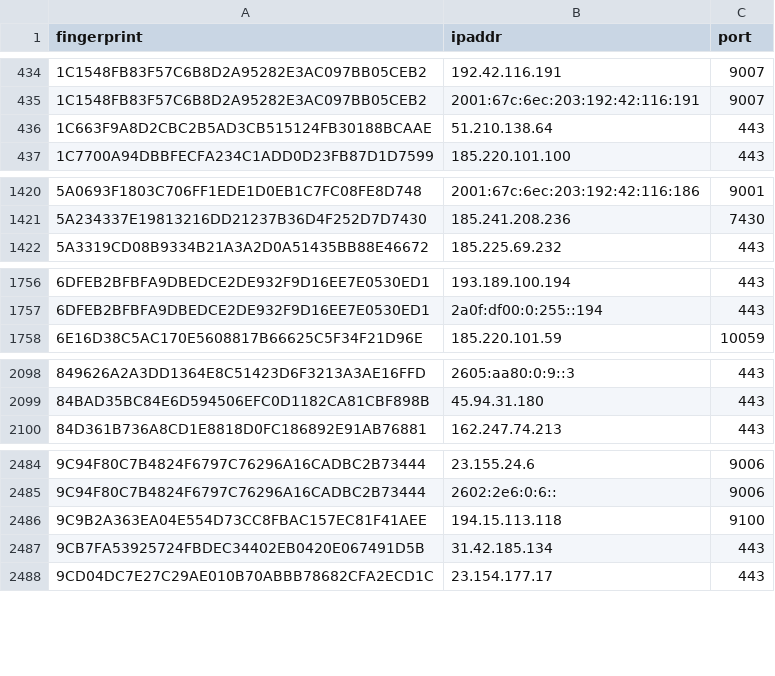
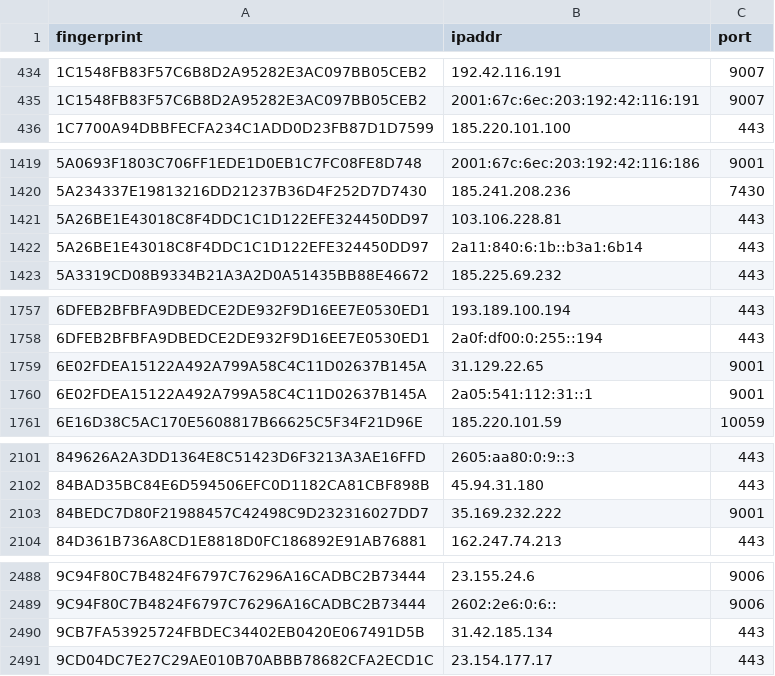
Before and after one commit to alireza-rezaee/tor-nodes, a CSV file: latest.exits.csv, drawn as a sheet; only a part is shown, gaps mark what is left out; removed rows and columns are numbered as before the commit, all else as after; the diff names each change by its address in the sheet, - before the commit and + after, or states it on an @@ line.

```diff
--- a/latest.exits.csv
+++ b/latest.exits.csv
-row 436: 1C663F9A8D2CBC2B5AD3CB515124FB30188BCAAE | 51.210.138.64 | 443
+row 1421: 5A26BE1E43018C8F4DDC1C1D122EFE324450DD97 | 103.106.228.81 | 443
+row 1422: 5A26BE1E43018C8F4DDC1C1D122EFE324450DD97 | 2a11:840:6:1b::b3a1:6b14 | 443
+row 1759: 6E02FDEA15122A492A799A58C4C11D02637B145A | 31.129.22.65 | 9001
+row 1760: 6E02FDEA15122A492A799A58C4C11D02637B145A | 2a05:541:112:31::1 | 9001
+row 2103: 84BEDC7D80F21988457C42498C9D232316027DD7 | 35.169.232.222 | 9001
-row 2486: 9C9B2A363EA04E554D73CC8FBAC157EC81F41AEE | 194.15.113.118 | 9100
```
Also changed, not shown: latest.all.csv, latest.guards.csv.
